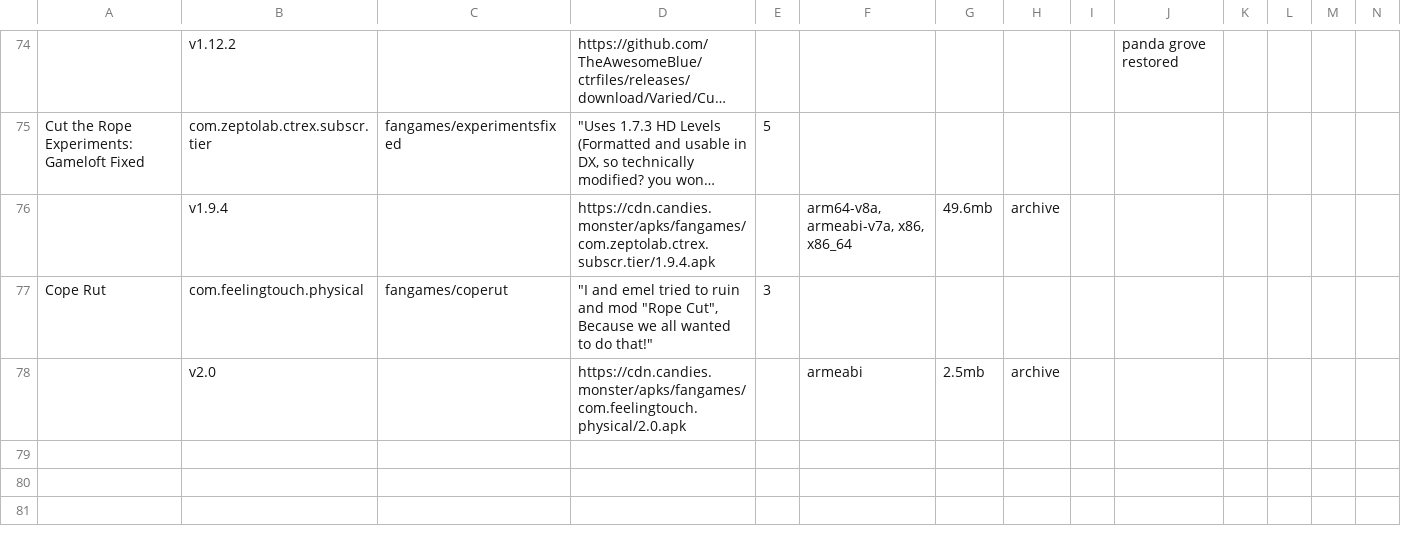
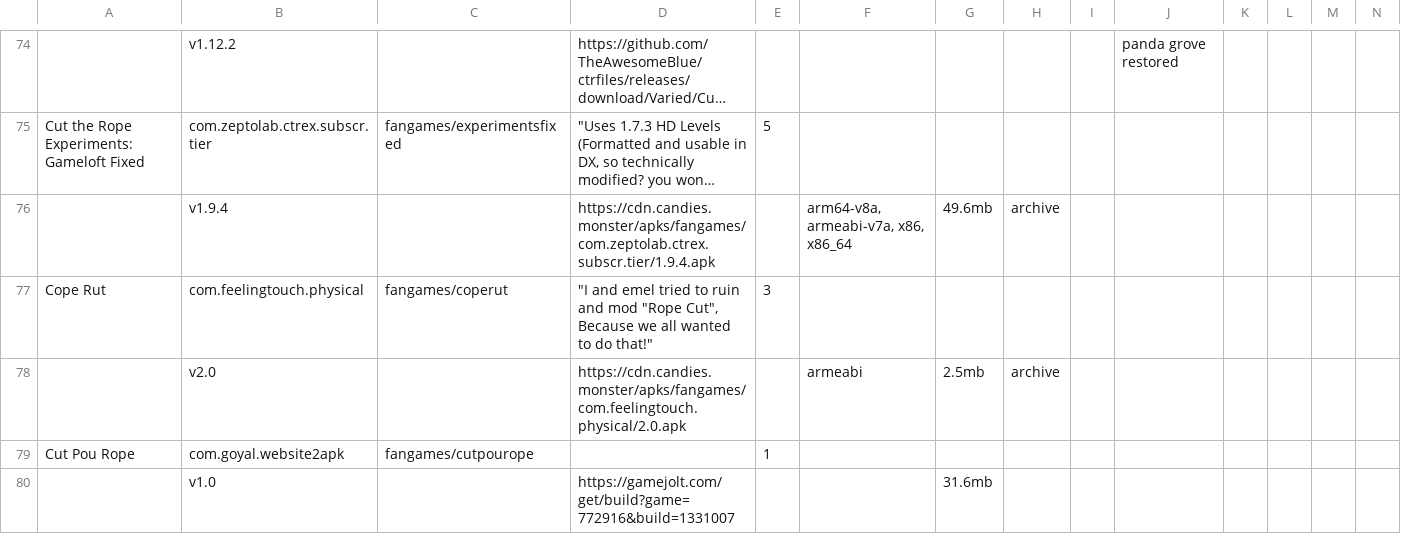
Before and after one commit to sogful/candies.monster, a CSV file: assets/static/data/versions/fangames/android.csv, drawn as a sheet; only a part is shown, gaps mark what is left out; long unchanged cells end in …; rows hold the shown columns only; the diff names each change by its address in the sheet, - before the commit and + after, or states it on an @@ line.

Commit message:
add cut pou rope
ew eww kil it bad

```diff
--- a/assets/static/data/versions/fangames/android.csv
+++ b/assets/static/data/versions/fangames/android.csv
+row 79: Cut Pou Rope | com.goyal.website2apk | fangames/cutpourope |  | 1
+row 80:  | v1.0 |  | https://gamejolt.com/get/build?game=772916&build=1331007 |  |  | 31.6mb
```
Also changed, not shown: 4 other files.
